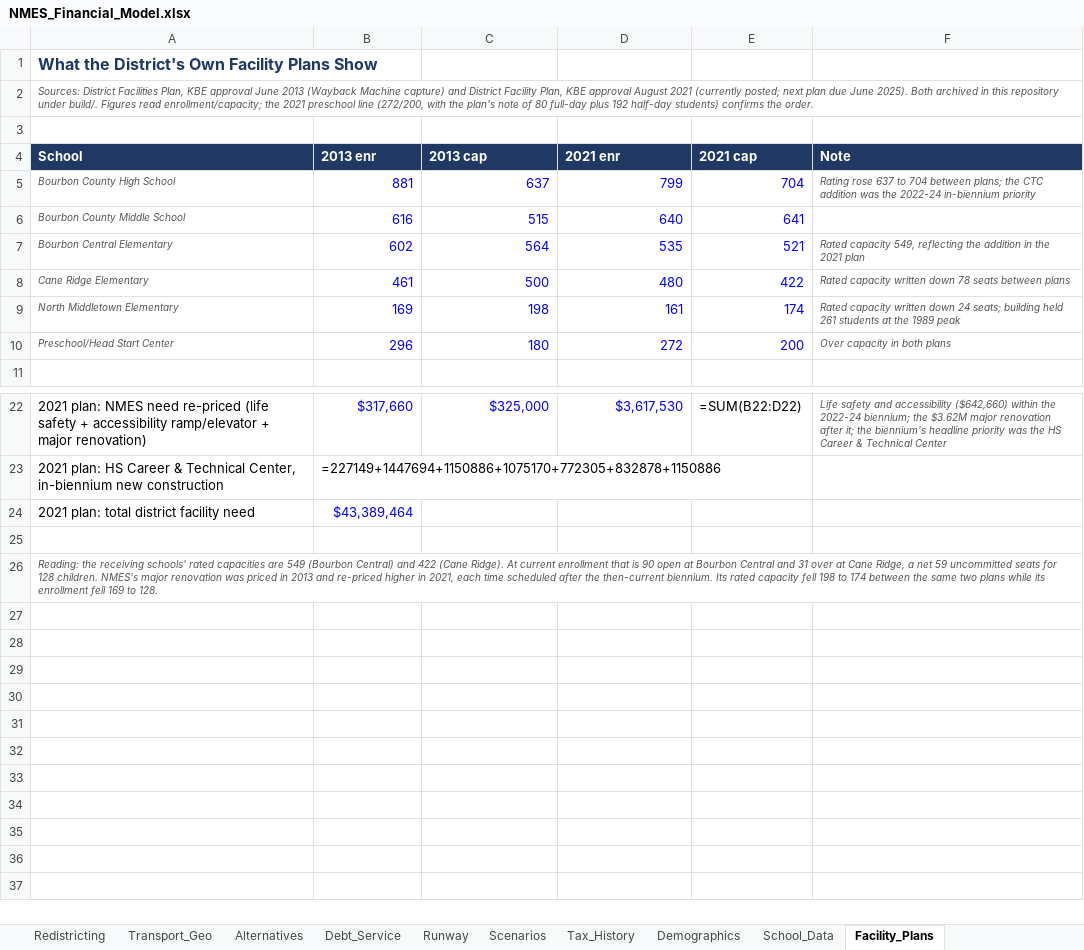
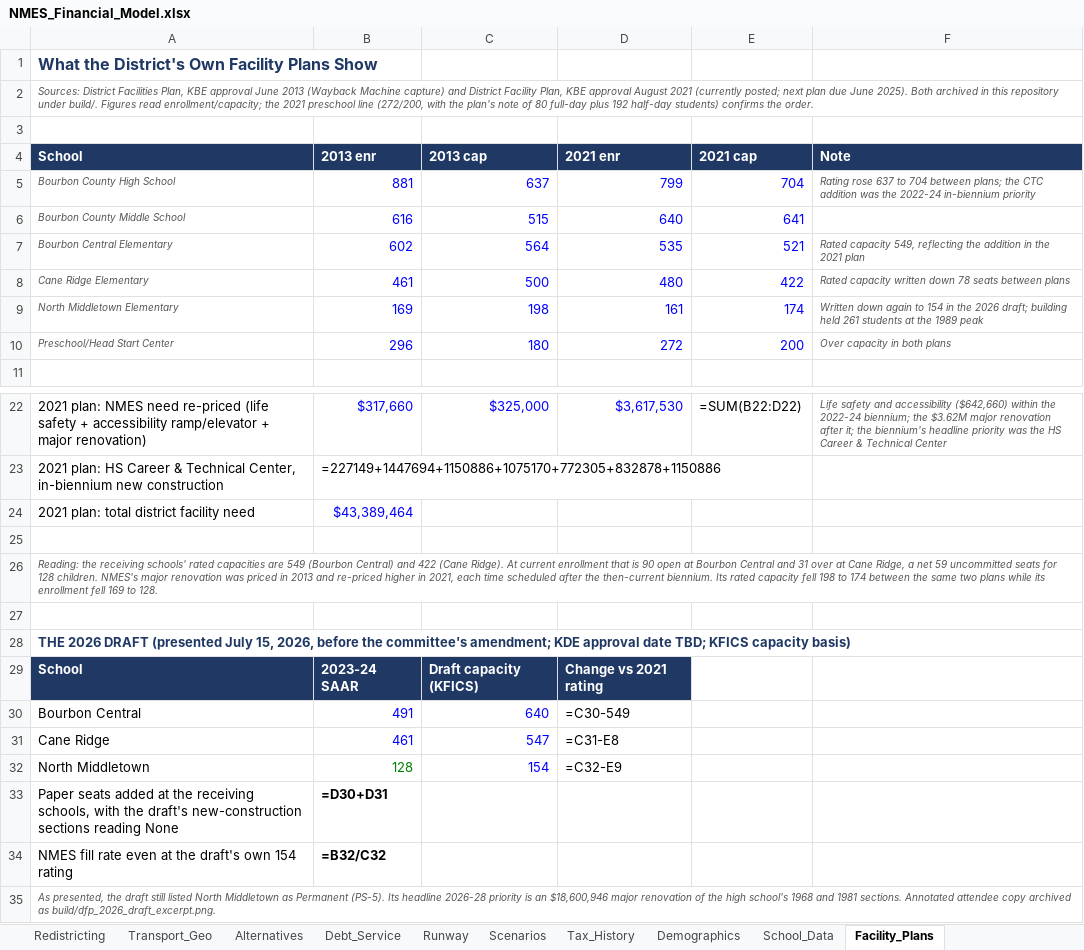
Before and after one commit to ryanuspsagm/SaveNMES, an Excel workbook: NMES_Financial_Model.xlsx, sheet Facility_Plans, drawn as a sheet; only a part is shown, gaps mark what is left out; values as stored, in another font and other column widths than the file's, no borders; formulas without a stored value are shown as written; the diff names each change by its address in the sheet, - before the commit and + after, or states it on an @@ line.

```diff
--- a/NMES_Financial_Model.xlsx (sheet Facility_Plans)
+++ b/NMES_Financial_Model.xlsx (sheet Facility_Plans)
-F9 (Note): Rated capacity written down 24 seats; building held…
+F9 (Note): Written down again to 154 in the 2026 draft; building held…
+row 27: (empty)
+row 28: THE 2026 DRAFT (presented July 15, 2026, before the committee's amendment; KDE approval date TBD; KFICS capacity basis)
+row 29: School | 2023-24 SAAR | Draft capacity (KFICS) | Change vs 2021 rating
+row 30: Bourbon Central | 491 | 640 | =C30-549
+row 31: Cane Ridge | 461 | 547 | =C31-E8
+row 32: North Middletown | 128 | 154 | =C32-E9
+row 33: Paper seats added at the receiving schools, with the draft's new-construction sections reading None | =D30+D31
+row 34: NMES fill rate even at the draft's own 154 rating | =B32/C32
+row 35: As presented, the draft still listed North Middletown as Permanent (PS-5). Its headline 2026-28 priority is an $18,600,946 major renovation of the high school's 1968 and 1981 sections. Annotated attendee copy archived as build/dfp_2026_draft_excerpt.png.
```
Also changed, not shown: 8 other files.
